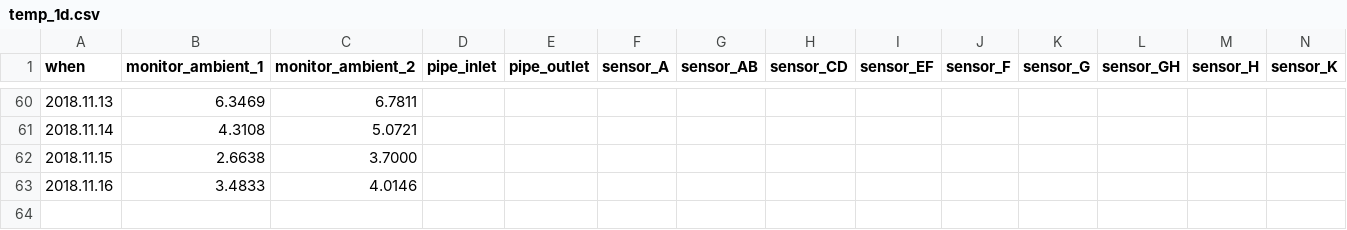
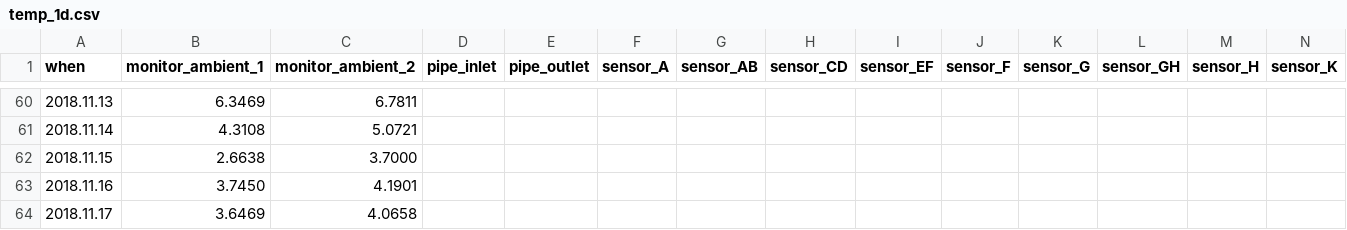
Before and after one commit to pgcrumley/MoundController, a CSV file: Data/temp_1d.csv, drawn as a sheet; only a part is shown, gaps mark what is left out; rows hold the shown columns only; the diff names each change by its address in the sheet, - before the commit and + after, or states it on an @@ line.

```diff
--- a/Data/temp_1d.csv
+++ b/Data/temp_1d.csv
-B63 (monitor_ambient_1): 3.4833
+B63 (monitor_ambient_1): 3.7450
-C63 (monitor_ambient_2): 4.0146
+C63 (monitor_ambient_2): 4.1901
+row 64: 2018.11.17 | 3.6469 | 4.0658
```
Also changed, not shown: Data/temp_1h.csv, 1 other file.
